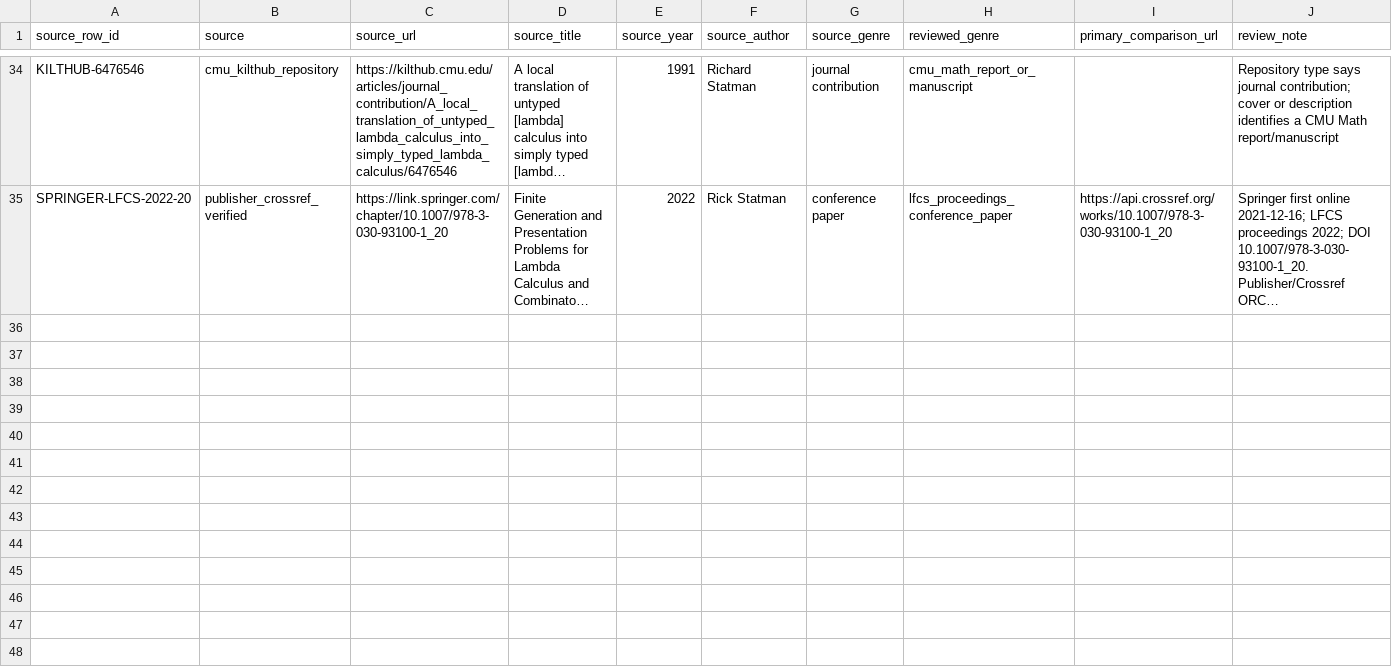
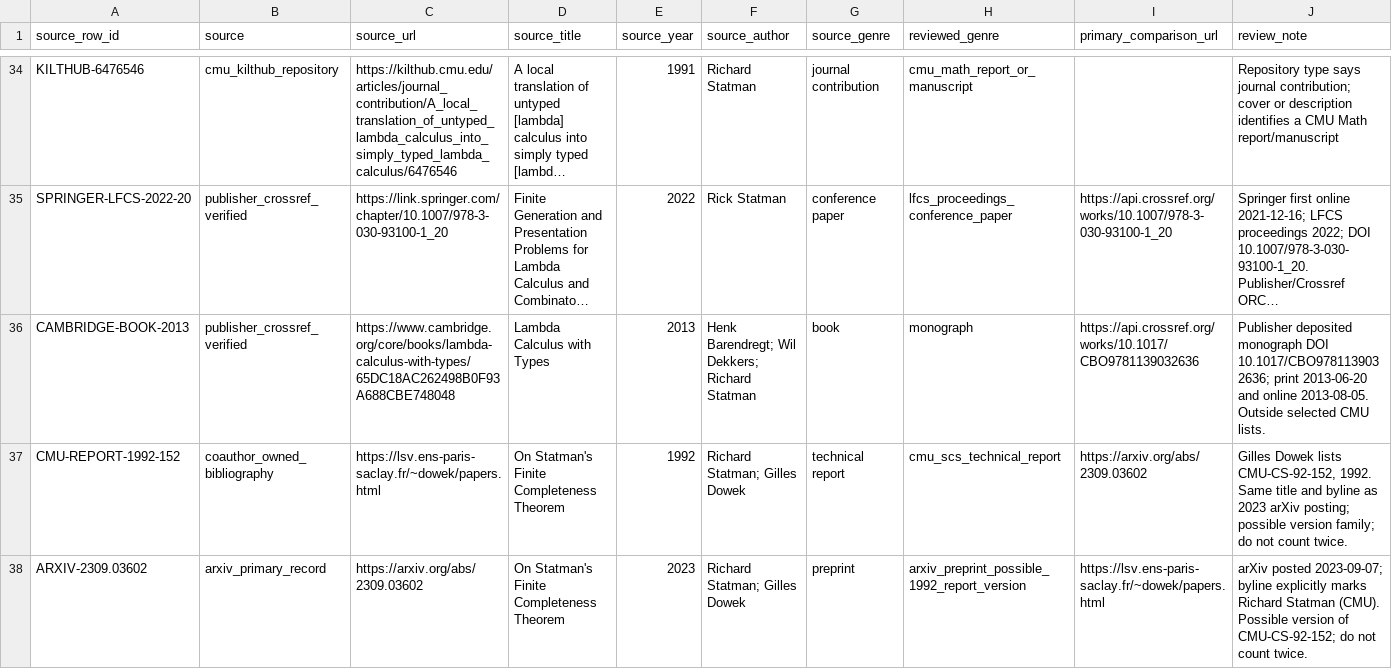
Before and after one commit to cmccomb/map-of-research, a CSV file: data/source_reviews/richard-statman-2026-10-25/source-observations-37.csv (was data/source_reviews/richard-statman-2026-10-25/source-observations-34.csv), drawn as a sheet; only a part is shown, gaps mark what is left out; long unchanged cells end in …; rows hold the shown columns only; the diff names each change by its address in the sheet, - before the commit and + after, or states it on an @@ line.

Commit message:
Preserve Statman book and historical report preprint family

```diff
--- a/data/source_reviews/richard-statman-2026-10-25/source-observations-34.csv
+++ b/data/source_reviews/richard-statman-2026-10-25/source-observations-37.csv
+row 36: CAMBRIDGE-BOOK-2013 | publisher_crossref_verified | https://www.cambridge.org/core/books/lambda-calculus-with-types/65DC18AC262498B0F93A688CBE748048 | Lambda Calculus with Types | 2013 | Henk Barendregt; Wil Dekkers; Richard Statman | book | monograph | https://api.crossref.org/works/10.1017/CBO9781139032636 | Publisher deposited monograph DOI 10.1017/CBO9781139032636; print 2013-06-20 and online 2013-08-05. Outside selected CMU lists.
+row 37: CMU-REPORT-1992-152 | coauthor_owned_bibliography | https://lsv.ens-paris-saclay.fr/~dowek/papers.html | On Statman's Finite Completeness Theorem | 1992 | Richard Statman; Gilles Dowek | technical report | cmu_scs_technical_report | https://arxiv.org/abs/2309.03602 | Gilles Dowek lists CMU-CS-92-152, 1992. Same title and byline as 2023 arXiv posting; possible version family; do not count twice.
+row 38: ARXIV-2309.03602 | arxiv_primary_record | https://arxiv.org/abs/2309.03602 | On Statman's Finite Completeness Theorem | 2023 | Richard Statman; Gilles Dowek | preprint | arxiv_preprint_possible_1992_report_version | https://lsv.ens-paris-saclay.fr/~dowek/papers.html | arXiv posted 2023-09-07; byline explicitly marks Richard Statman (CMU). Possible version of CMU-CS-92-152; do not count twice.
```
Also changed, not shown: 7 other files.
